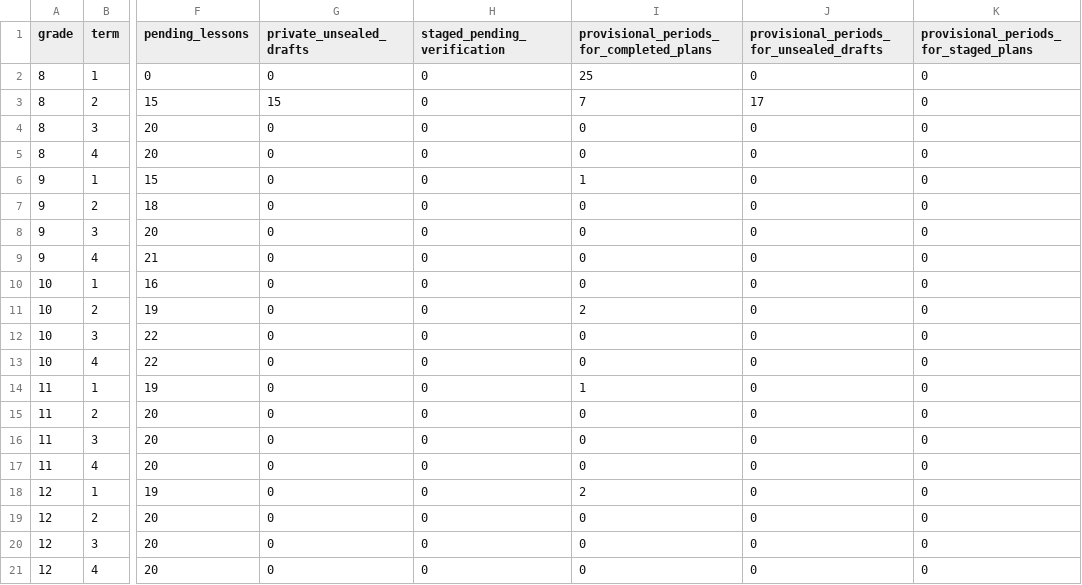
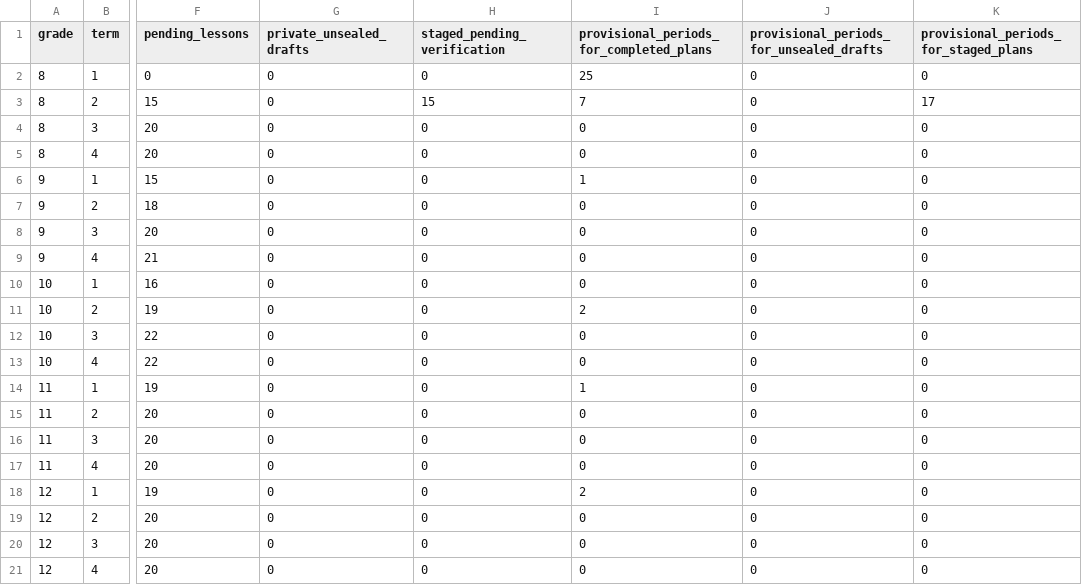
Before and after one commit to PDthePlug/Applied-Commerce-, a CSV file: docs/programme-rollout/grade-term.csv, drawn as a sheet; only a part is shown, gaps mark what is left out; the diff names each change by its address in the sheet, - before the commit and + after, or states it on an @@ line.

Commit message:
Seal remaining Grade 8 Term 2 plans with original staging key

```diff
--- a/docs/programme-rollout/grade-term.csv
+++ b/docs/programme-rollout/grade-term.csv
-G3 (private_unsealed_drafts): 15
+G3 (private_unsealed_drafts): 0
-H3 (staged_pending_verification): 0
+H3 (staged_pending_verification): 15
-J3: 17
+J3: 0
-K3: 0
+K3: 17
```
Also changed, not shown: 8 other files.
